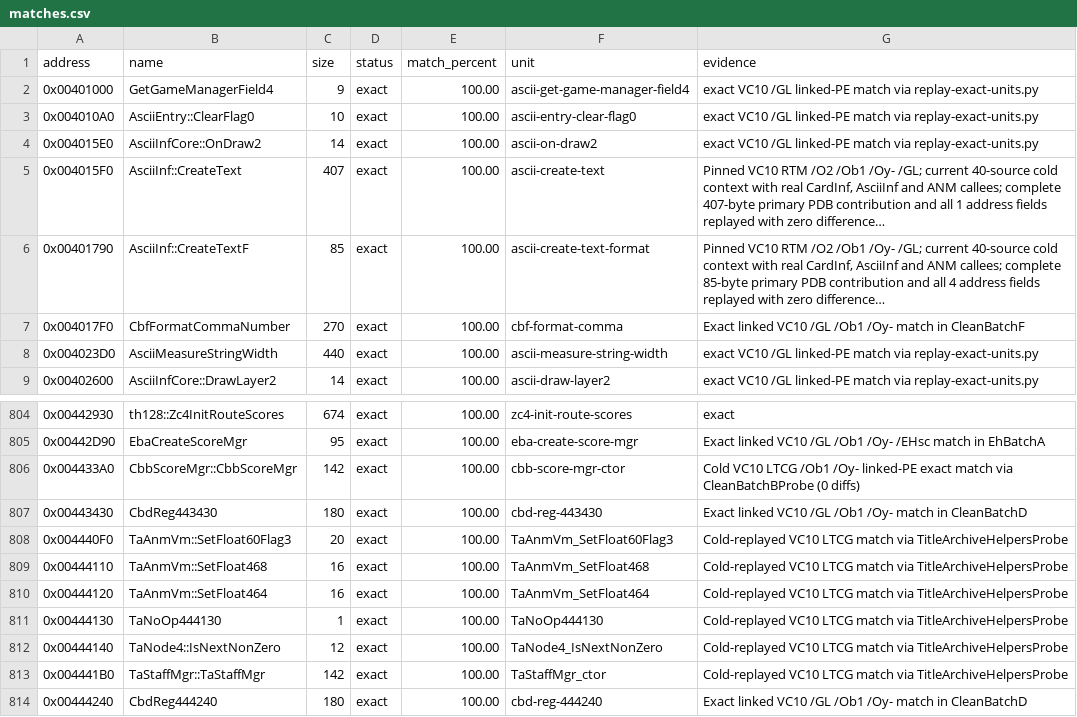
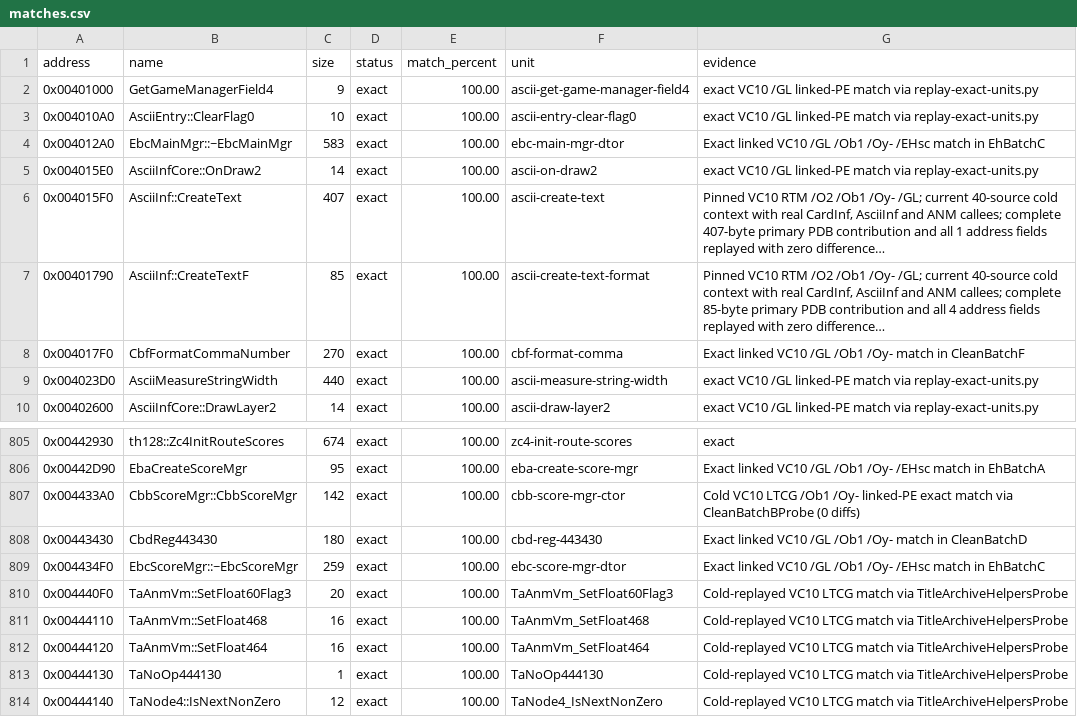
Before and after one commit to N0zoM1z0/th128, a CSV file: config/matches.csv, drawn as a sheet; only a part is shown, gaps mark what is left out; the shorter side is filled out with more unchanged rows; long unchanged cells end in …; the diff names each change by its address in the sheet, - before the commit and + after, or states it on an @@ line.

Commit message:
gemini-4-neon: add EhBatchC with exact EbcMainMgr and EbcScoreMgr dtors (+842B)

```diff
--- a/config/matches.csv
+++ b/config/matches.csv
+row 4: 0x004012A0 | EbcMainMgr::~EbcMainMgr | 583 | exact | 100.00 | ebc-main-mgr-dtor | Exact linked VC10 /GL /Ob1 /Oy- /EHsc match in EhBatchC
+row 809: 0x004434F0 | EbcScoreMgr::~EbcScoreMgr | 259 | exact | 100.00 | ebc-score-mgr-dtor | Exact linked VC10 /GL /Ob1 /Oy- /EHsc match in EhBatchC
```
Also changed, not shown: config/function-boundaries.csv, config/implemented.csv, 8 other files.
